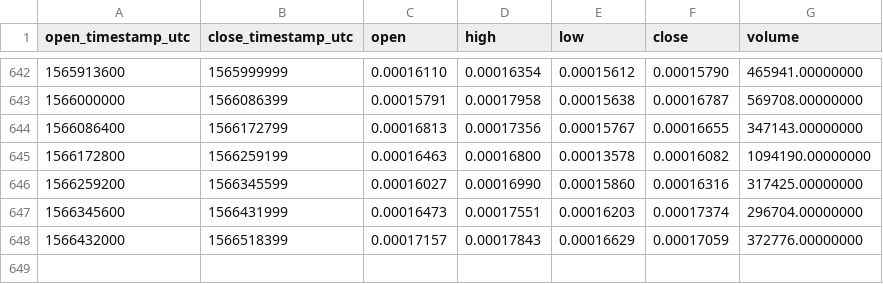
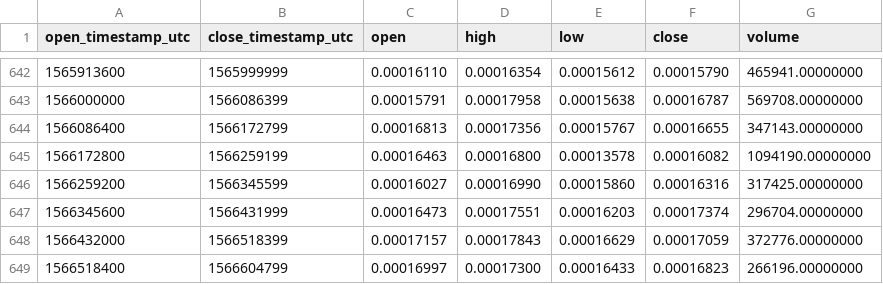
Before and after one commit to cryptobigbro/binance-BCPTETH, a CSV file: binance-BCPTETH-1d.csv, drawn as a sheet; only a part is shown, gaps mark what is left out.

Commit message:
Update OHLCV data.

```diff
--- a/binance-BCPTETH-1d.csv
+++ b/binance-BCPTETH-1d.csv
@@ -648 +648,2 @@ open_timestamp_utc,close_timestamp_utc,open,high,low,close,volume
 1566432000,1566518399,0.00017157,0.00017843,0.00016629,0.00017059,372776.00000000
+1566518400,1566604799,0.00016997,0.00017300,0.00016433,0.00016823,266196.00000000
```
Also changed, not shown: 1 other file.
